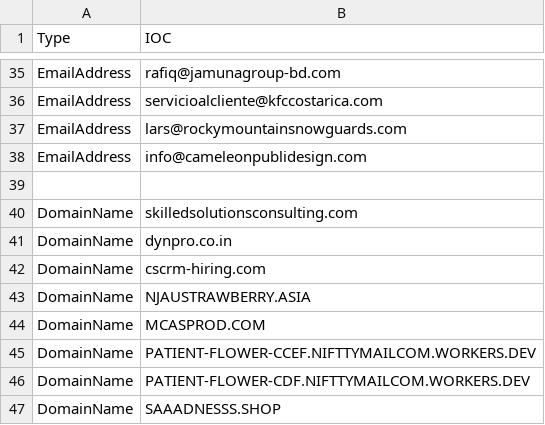
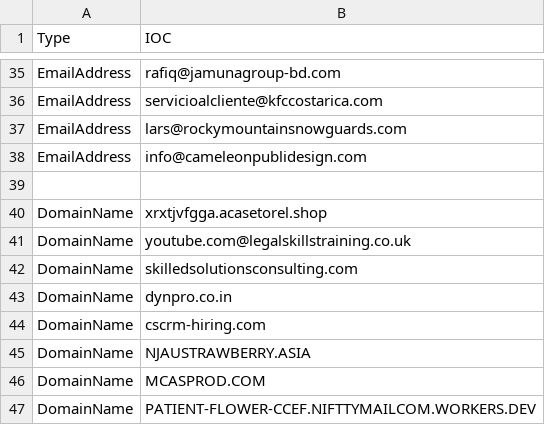
Before and after one commit to yarivdv/SORTED_IOC, a CSV file: Sorted_IOC.csv, drawn as a sheet; only a part is shown, gaps mark what is left out; the shorter side is filled out with more unchanged rows.

Commit message:
Update Sorted_IOC.csv

```diff
--- a/Sorted_IOC.csv
+++ b/Sorted_IOC.csv
@@ -39,2 +39,4 @@ EmailAddress,info@cameleonpublidesign.com
 
+DomainName,xrxtjvfgga.acasetorel.shop
+DomainName,youtube.com@legalskillstraining.co.uk
 DomainName,skilledsolutionsconsulting.com
```
